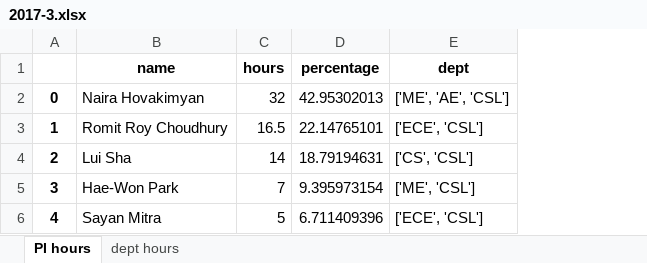
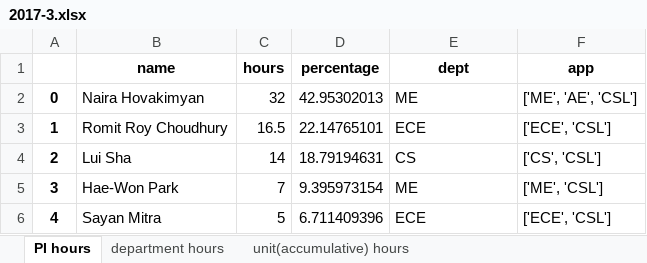
Before and after one commit to bo-rc/IRL-Lab-Utilization, an Excel workbook: output/2017-3.xlsx, sheet PI hours, drawn as a sheet; values as stored, in another font and other column widths than the file's, no borders; the diff names each change by its address in the sheet, - before the commit and + after, or states it on an @@ line.

```diff
--- a/output/2017-3.xlsx (sheet PI hours)
+++ b/output/2017-3.xlsx (sheet PI hours)
-sheet tab: dept hours
+sheet tab: department hours
+sheet tab: unit(accumulative) hours
+column F (app), rows 2-6: ['ME', 'AE', 'CSL'] | ['ECE', 'CSL'] | ['CS', 'CSL'] | ['ME', 'CSL'] | ['ECE', 'CSL']
-E2 (dept): ['ME', 'AE', 'CSL']
+E2 (dept): ME
-E3 (dept): ['ECE', 'CSL']
+E3 (dept): ECE
-E4 (dept): ['CS', 'CSL']
+E4 (dept): CS
-E5 (dept): ['ME', 'CSL']
+E5 (dept): ME
-E6 (dept): ['ECE', 'CSL']
+E6 (dept): ECE
```
Also changed, not shown: sheet department hours, output/2016-11.xlsx, output/2016-12.xlsx, 29 other files.
